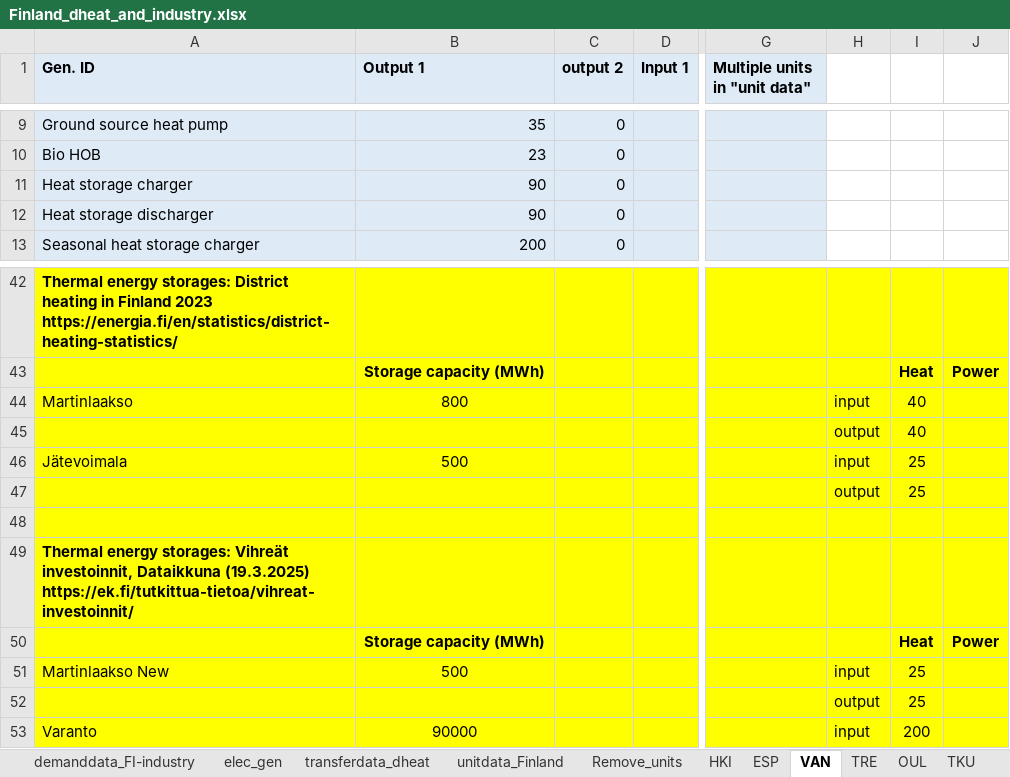
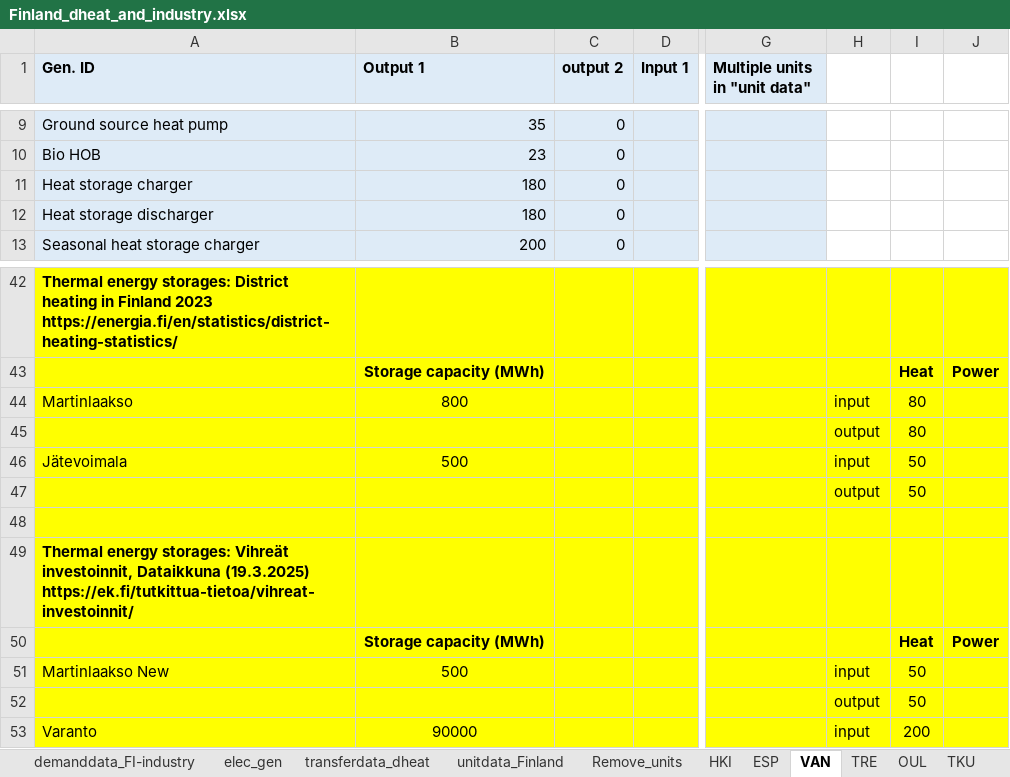
Before and after one commit to vttresearch/north_european_model, an Excel workbook: src_files/data_files/Finland_dheat_and_industry.xlsx, sheet VAN, drawn as a sheet; only a part is shown, gaps mark what is left out; values as stored, in another font and other column widths than the file's, no borders; the diff names each change by its address in the sheet, - before the commit and + after, or states it on an @@ line.

```diff
--- a/src_files/data_files/Finland_dheat_and_industry.xlsx (sheet VAN)
+++ b/src_files/data_files/Finland_dheat_and_industry.xlsx (sheet VAN)
-B11:B12 (Output 1): 90
+B11:B12 (Output 1): 180
-I44:I45: 40
+I44:I45: 80
-I46:I47: 25
+I46:I47: 50
-I51:I52: 25
+I51:I52: 50
```
Also changed, not shown: sheet ROF, sheet unitdata_Finland, sheet ESP, sheet HKI, sheet TRE, sheet JKL, 2 more sheets, formulas that keep their value, src_files/data_files/balticData.xlsx, src_files/data_files/unitdata_chp-units.xlsx, 1 other file.
